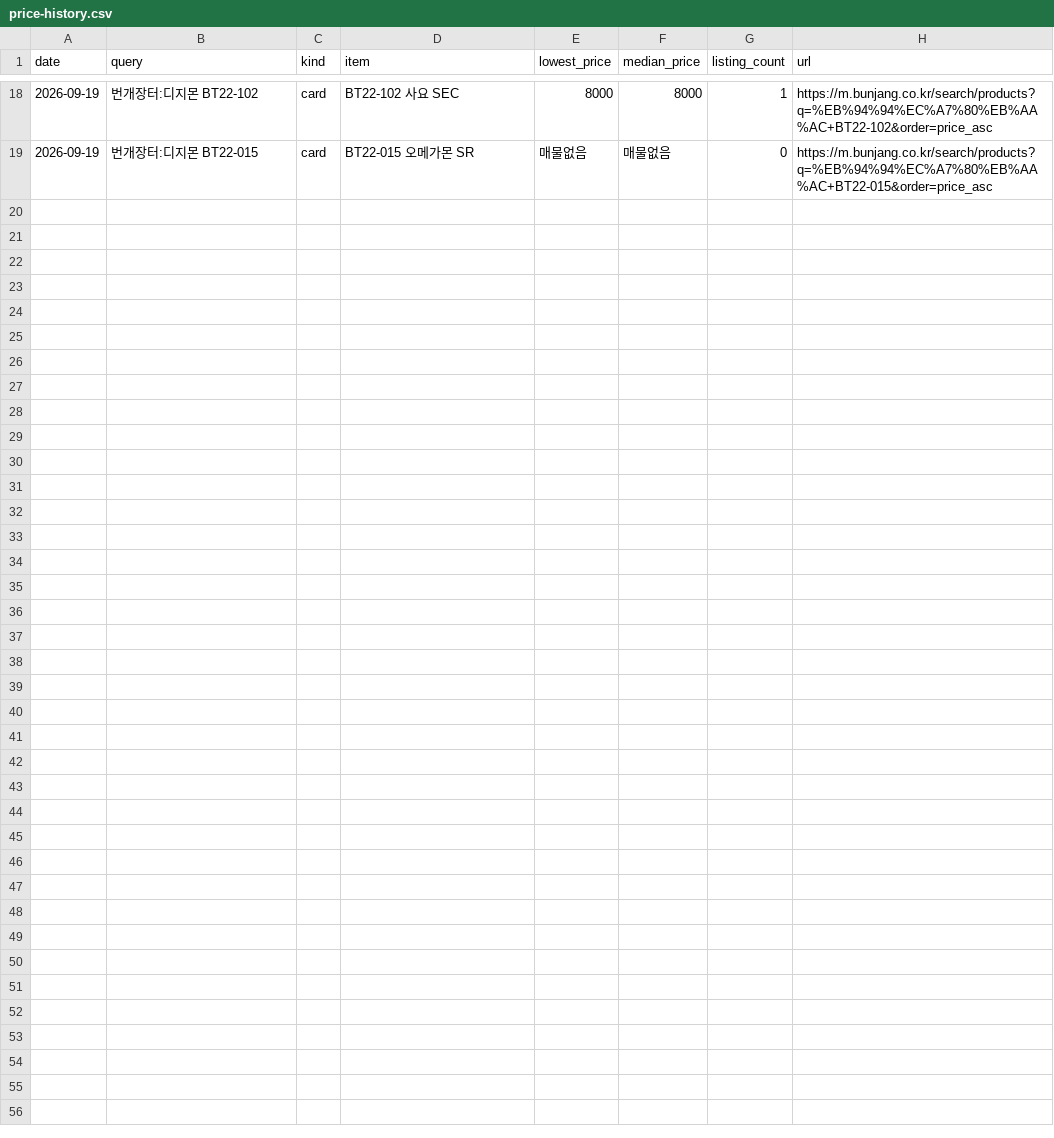
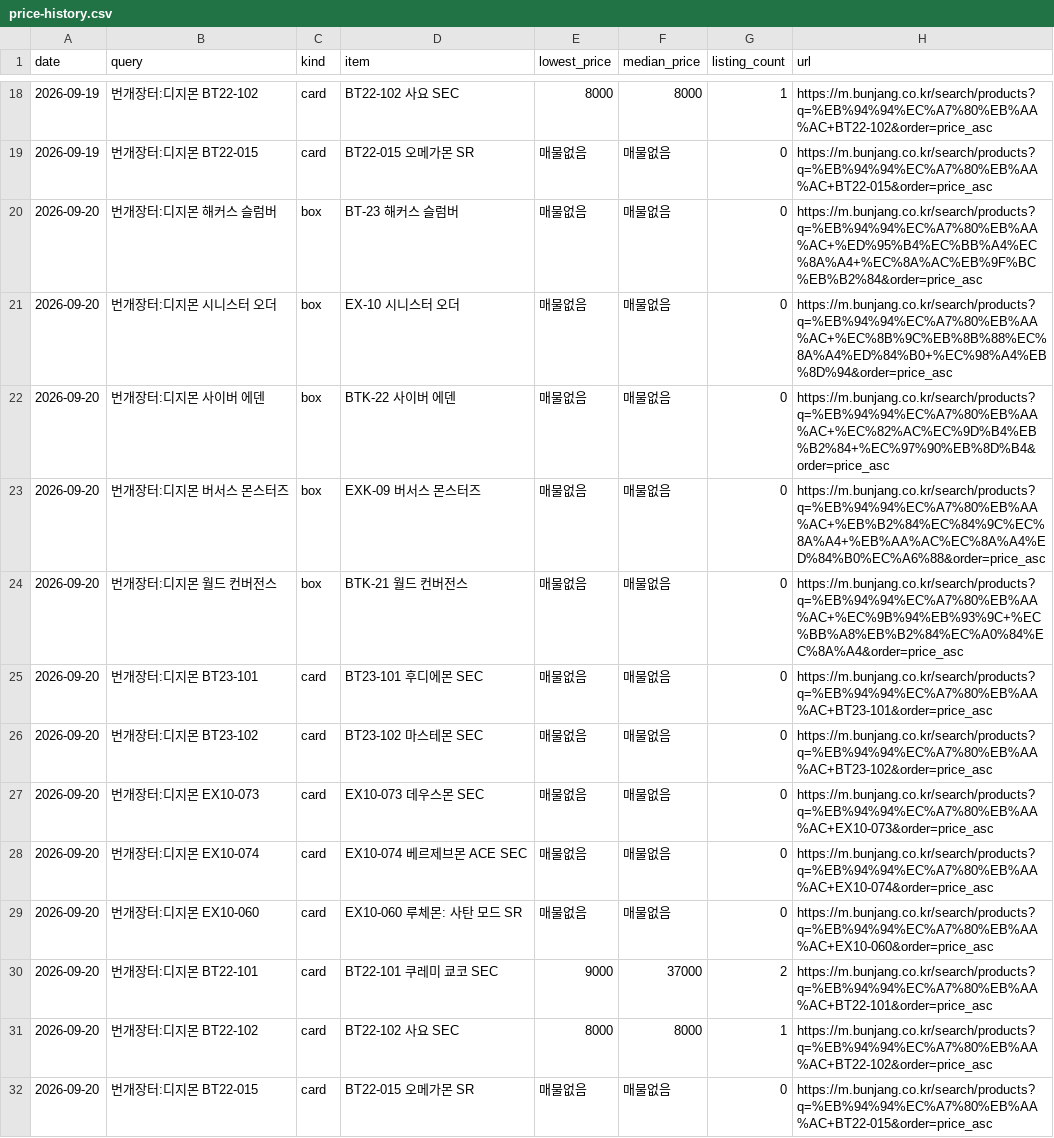
Before and after one commit to Marhnie/fakealysion, a CSV file: price-tracking/price-history.csv, drawn as a sheet; only a part is shown, gaps mark what is left out.

```diff
--- a/price-tracking/price-history.csv
+++ b/price-tracking/price-history.csv
@@ -19 +19,14 @@
 2026-09-19,번개장터:디지몬 BT22-015,card,BT22-015 오메가몬 SR,매물없음,매물없음,0,https://m.bunjang.co.kr/search/products?q=%EB%94%94%EC%A7%80%EB%AA%AC+BT22-015&order=price_asc
+2026-09-20,번개장터:디지몬 해커스 슬럼버,box,BT-23 해커스 슬럼버,매물없음,매물없음,0,https://m.bunjang.co.kr/search/products?q=%EB%94%94%EC%A7%80%EB%AA%AC+%ED%95%B4%EC%BB%A4%EC%8A%A4+%EC%8A%AC%EB%9F%BC%EB%B2%84&order=price_asc
+2026-09-20,번개장터:디지몬 시니스터 오더,box,EX-10 시니스터 오더,매물없음,매물없음,0,https://m.bunjang.co.kr/search/products?q=%EB%94%94%EC%A7%80%EB%AA%AC+%EC%8B%9C%EB%8B%88%EC%8A%A4%ED%84%B0+%EC%98%A4%EB%8D%94&order=price_asc
+2026-09-20,번개장터:디지몬 사이버 에덴,box,BTK-22 사이버 에덴,매물없음,매물없음,0,https://m.bunjang.co.kr/search/products?q=%EB%94%94%EC%A7%80%EB%AA%AC+%EC%82%AC%EC%9D%B4%EB%B2%84+%EC%97%90%EB%8D%B4&order=price_asc
+2026-09-20,번개장터:디지몬 버서스 몬스터즈,box,EXK-09 버서스 몬스터즈,매물없음,매물없음,0,https://m.bunjang.co.kr/search/products?q=%EB%94%94%EC%A7%80%EB%AA%AC+%EB%B2%84%EC%84%9C%EC%8A%A4+%EB%AA%AC%EC%8A%A4%ED%84%B0%EC%A6%88&order=price_asc
+2026-09-20,번개장터:디지몬 월드 컨버전스,box,BTK-21 월드 컨버전스,매물없음,매물없음,0,https://m.bunjang.co.kr/search/products?q=%EB%94%94%EC%A7%80%EB%AA%AC+%EC%9B%94%EB%93%9C+%EC%BB%A8%EB%B2%84%EC%A0%84%EC%8A%A4&order=price_asc
+2026-09-20,번개장터:디지몬 BT23-101,card,BT23-101 후디에몬 SEC,매물없음,매물없음,0,https://m.bunjang.co.kr/search/products?q=%EB%94%94%EC%A7%80%EB%AA%AC+BT23-101&order=price_asc
+2026-09-20,번개장터:디지몬 BT23-102,card,BT23-102 마스테몬 SEC,매물없음,매물없음,0,https://m.bunjang.co.kr/search/products?q=%EB%94%94%EC%A7%80%EB%AA%AC+BT23-102&order=price_asc
+2026-09-20,번개장터:디지몬 EX10-073,card,EX10-073 데우스몬 SEC,매물없음,매물없음,0,https://m.bunjang.co.kr/search/products?q=%EB%94%94%EC%A7%80%EB%AA%AC+EX10-073&order=price_asc
+2026-09-20,번개장터:디지몬 EX10-074,card,EX10-074 베르제브몬 ACE SEC,매물없음,매물없음,0,https://m.bunjang.co.kr/search/products?q=%EB%94%94%EC%A7%80%EB%AA%AC+EX10-074&order=price_asc
+2026-09-20,번개장터:디지몬 EX10-060,card,EX10-060 루체몬: 사탄 모드 SR,매물없음,매물없음,0,https://m.bunjang.co.kr/search/products?q=%EB%94%94%EC%A7%80%EB%AA%AC+EX10-060&order=price_asc
+2026-09-20,번개장터:디지몬 BT22-101,card,BT22-101 쿠레미 쿄코 SEC,9000,37000,2,https://m.bunjang.co.kr/search/products?q=%EB%94%94%EC%A7%80%EB%AA%AC+BT22-101&order=price_asc
+2026-09-20,번개장터:디지몬 BT22-102,card,BT22-102 사요 SEC,8000,8000,1,https://m.bunjang.co.kr/search/products?q=%EB%94%94%EC%A7%80%EB%AA%AC+BT22-102&order=price_asc
+2026-09-20,번개장터:디지몬 BT22-015,card,BT22-015 오메가몬 SR,매물없음,매물없음,0,https://m.bunjang.co.kr/search/products?q=%EB%94%94%EC%A7%80%EB%AA%AC+BT22-015&order=price_asc
```
Also changed, not shown: 17 other files.
